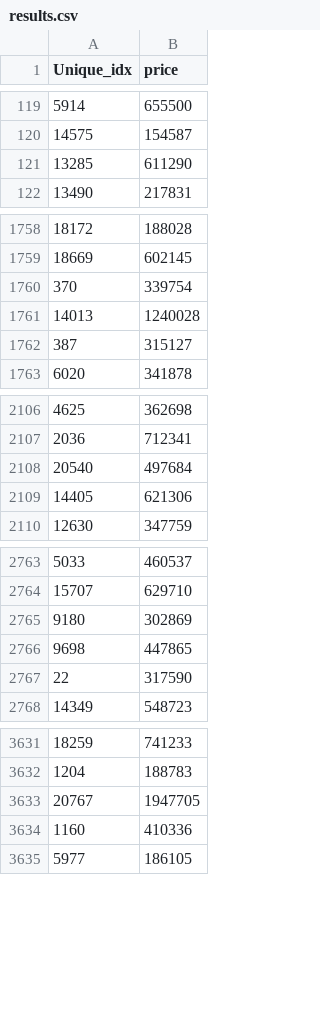
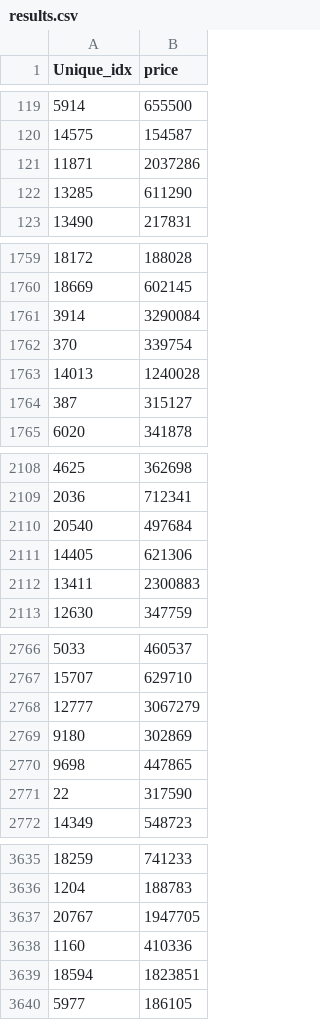
Before and after one commit to WhyHelloPear/kaggle01, a CSV file: results.csv, drawn as a sheet; only a part is shown, gaps mark what is left out; the diff covers the shown part only.

```diff
--- a/results.csv
+++ b/results.csv
@@ -120,2 +120,3 @@ Unique_idx	price
 14575	154587
+11871	2037286
 13285	611290
@@ -1759,2 +1760,3 @@ Unique_idx	price
 18669	602145
+3914	3290084
 370	339754
@@ -2109,2 +2111,3 @@ Unique_idx	price
 14405	621306
+13411	2300883
 12630	347759
@@ -2764,2 +2767,3 @@ Unique_idx	price
 15707	629710
+12777	3067279
 9180	302869
@@ -3634,2 +3638,3 @@ Unique_idx	price
 1160	410336
+18594	1823851
 5977	186105
```
Also changed, not shown: 3 added rows elsewhere in this file, 1 other file.
